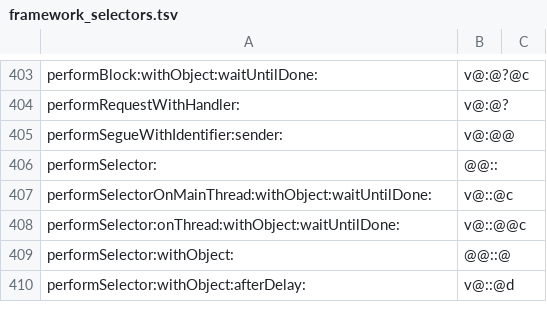
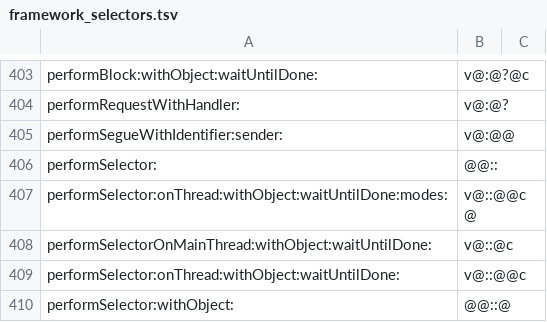
Before and after one commit to braxten509/arm32-bridge, a TSV file: ios/src/guest32/objc/framework_selectors.tsv, drawn as a sheet; only a part is shown, gaps mark what is left out; the shorter side is filled out with more unchanged rows; the diff names each change by its address in the sheet, - before the commit and + after, or states it on an @@ line.

```diff
--- a/ios/src/guest32/objc/framework_selectors.tsv
+++ b/ios/src/guest32/objc/framework_selectors.tsv
+row 407: performSelector:onThread:withObject:waitUntilDone:modes: | v@::@@c@
```
Also changed, not shown: 1 other file.
